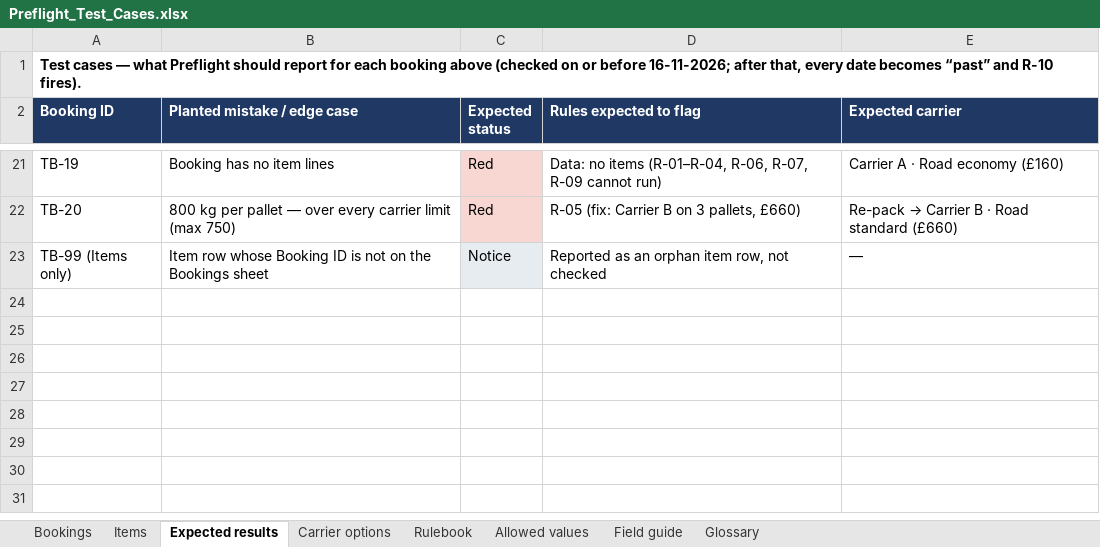
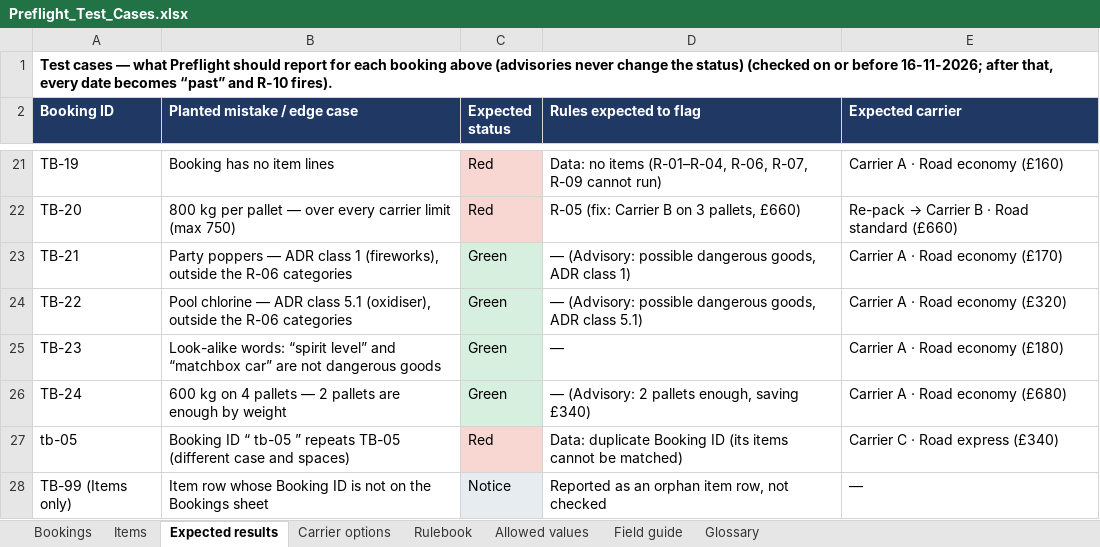
Before and after one commit to SathishAchilles/preflight-shipment-checker, an Excel workbook: assets/Preflight_Test_Cases.xlsx, sheet Expected results, drawn as a sheet; only a part is shown, gaps mark what is left out; values as stored, in another font and other column widths than the file's, no borders; the diff names each change by its address in the sheet, - before the commit and + after, or states it on an @@ line.

```diff
--- a/assets/Preflight_Test_Cases.xlsx (sheet Expected results)
+++ b/assets/Preflight_Test_Cases.xlsx (sheet Expected results)
-A1 (Booking ID): …booking above (checked on…
+A1 (Booking ID): …booking above (advisories never change the status) (checked on…
+row 23: TB-21 | Party poppers — ADR class 1 (fireworks), outside the R-06 categories | Green | — (Advisory: possible dangerous goods, ADR class 1) | Carrier A · Road economy (£170)
+row 24: TB-22 | Pool chlorine — ADR class 5.1 (oxidiser), outside the R-06 categories | Green | — (Advisory: possible dangerous goods, ADR class 5.1) | Carrier A · Road economy (£320)
+row 25: TB-23 | Look-alike words: “spirit level” and “matchbox car” are not dangerous goods | Green | — | Carrier A · Road economy (£180)
+row 26: TB-24 | 600 kg on 4 pallets — 2 pallets are enough by weight | Green | — (Advisory: 2 pallets enough, saving £340) | Carrier A · Road economy (£680)
+row 27: tb-05 | Booking ID “ tb-05 ” repeats TB-05 (different case and spaces) | Red | Data: duplicate Booking ID (its items cannot be matched) | Carrier C · Road express (£340)
```
Also changed, not shown: sheet Bookings, sheet Items, 21 other files.
